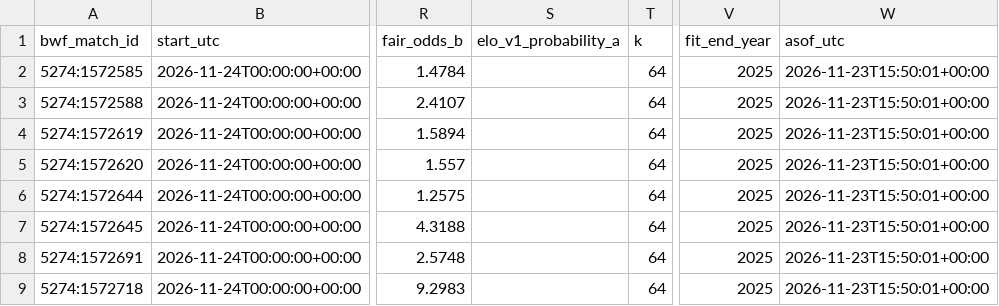
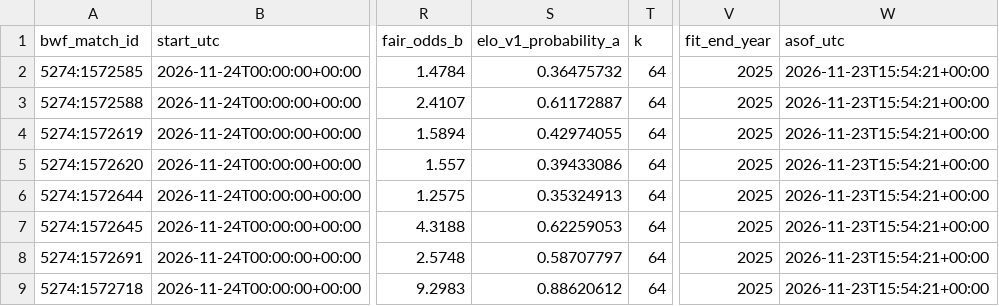
Before and after one commit to berangerbeato-cmd/badminton-lab, a CSV file: data/model_v3_2_live/upcoming_latest.csv, drawn as a sheet; only a part is shown, gaps mark what is left out; the diff names each change by its address in the sheet, - before the commit and + after, or states it on an @@ line.

```diff
--- a/data/model_v3_2_live/upcoming_latest.csv
+++ b/data/model_v3_2_live/upcoming_latest.csv
-S2 (elo_v1_probability_a): (empty)
+S2 (elo_v1_probability_a): 0.36475732
-W2:W9 (asof_utc): 2026-11-23T15:50:01+00:00
+W2:W9 (asof_utc): 2026-11-23T15:54:21+00:00
-S3 (elo_v1_probability_a): (empty)
+S3 (elo_v1_probability_a): 0.61172887
-S4 (elo_v1_probability_a): (empty)
+S4 (elo_v1_probability_a): 0.42974055
-S5 (elo_v1_probability_a): (empty)
+S5 (elo_v1_probability_a): 0.39433086
-S6 (elo_v1_probability_a): (empty)
+S6 (elo_v1_probability_a): 0.35324913
-S7 (elo_v1_probability_a): (empty)
+S7 (elo_v1_probability_a): 0.62259053
-S8 (elo_v1_probability_a): (empty)
+S8 (elo_v1_probability_a): 0.58707797
-S9 (elo_v1_probability_a): (empty)
+S9 (elo_v1_probability_a): 0.88620612
```
Also changed, not shown: 1 other file.
